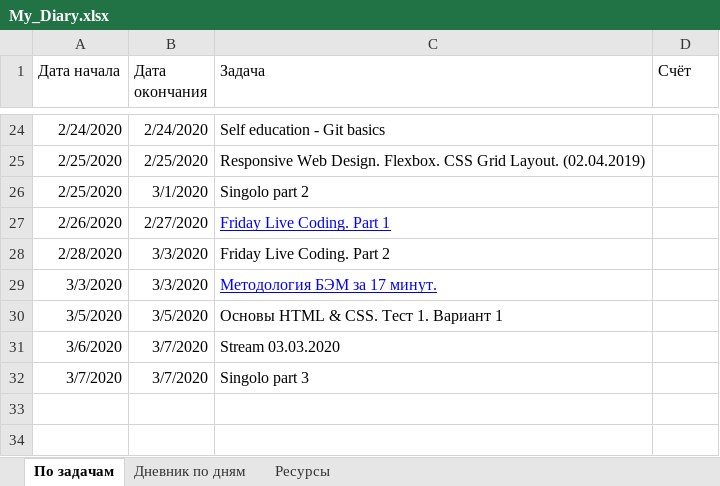
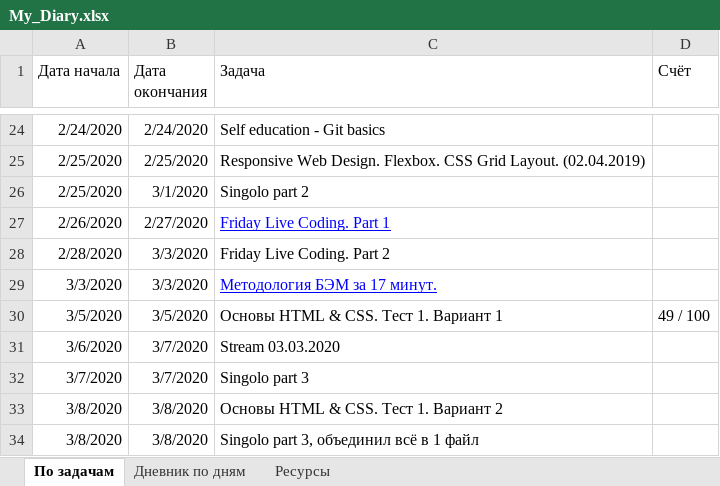
Before and after one commit to AndreiMedvedevSaratov/My_Learning_Diary, an Excel workbook: My_Diary.xlsx, sheet По задачам, drawn as a sheet; only a part is shown, gaps mark what is left out; values as stored, in another font and other column widths than the file's, no borders; the diff names each change by its address in the sheet, - before the commit and + after, or states it on an @@ line.

Commit message:
Update My_Diary.xlsx

```diff
--- a/My_Diary.xlsx (sheet По задачам)
+++ b/My_Diary.xlsx (sheet По задачам)
-D30 (Счёт): (empty)
+D30 (Счёт): 49 / 100
+row 33: 3/8/2020 | 3/8/2020 | Основы HTML & CSS. Тест 1. Вариант 2
+row 34: 3/8/2020 | 3/8/2020 | Singolo part 3, объединил всё в 1 файл
```
Also changed, not shown: sheet Дневник по дням.
